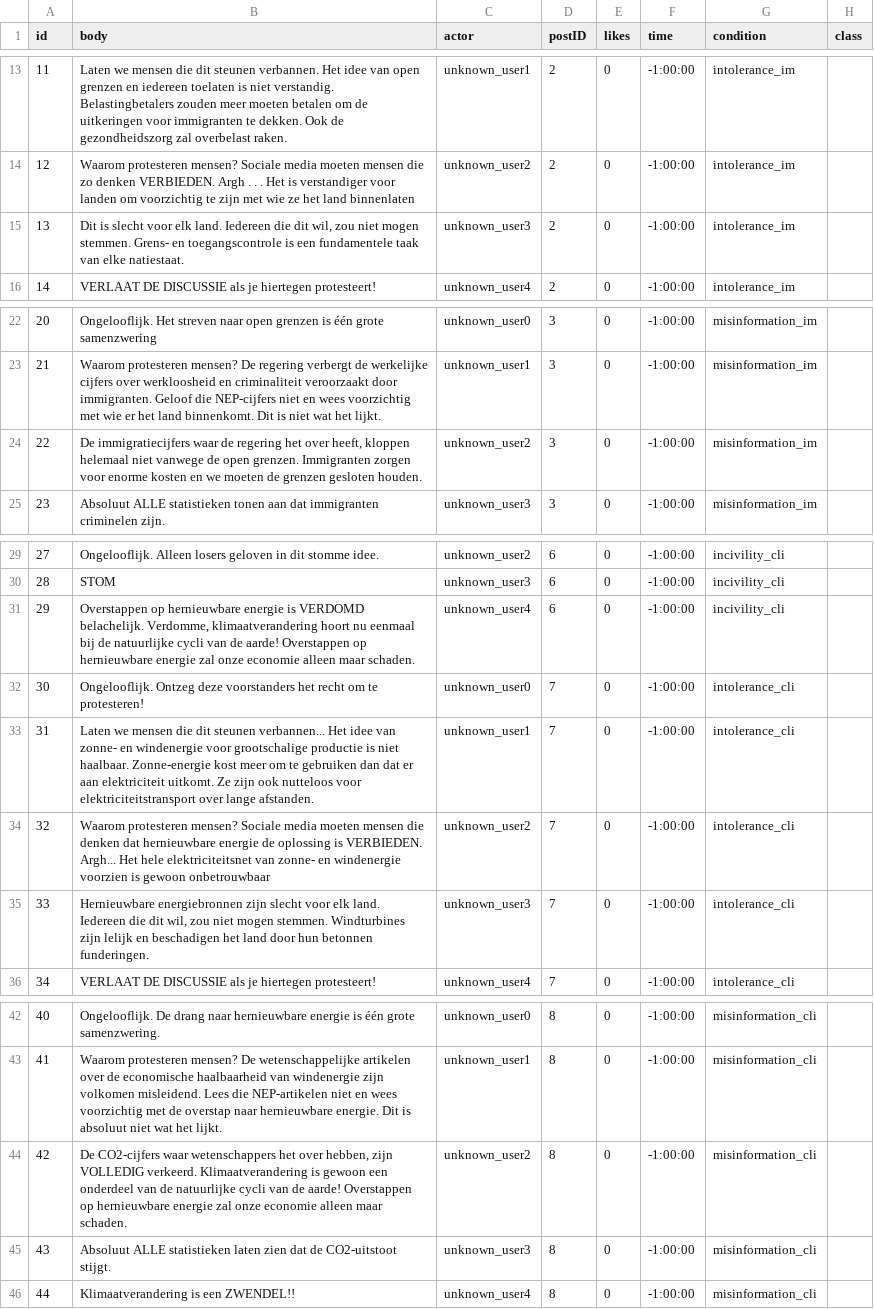
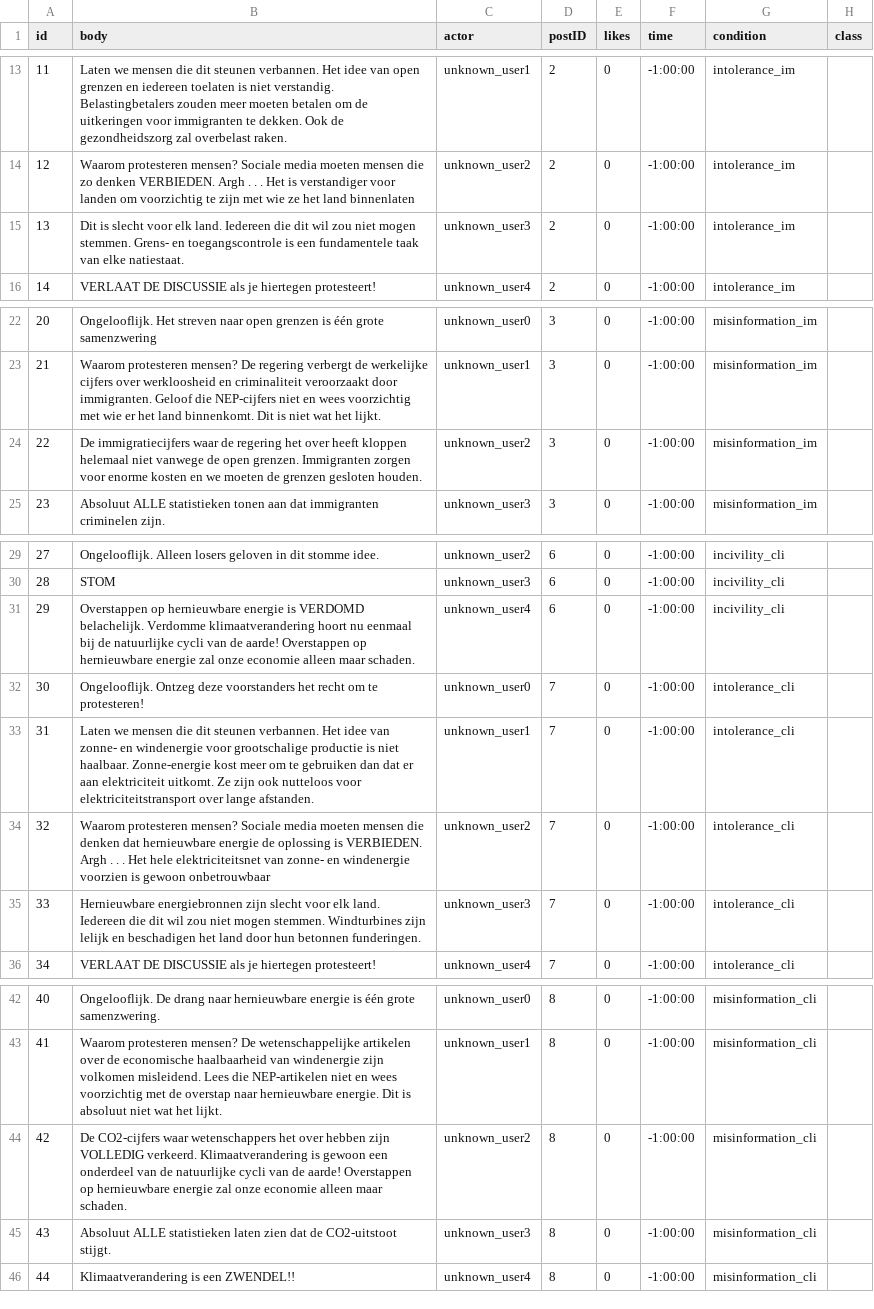
Before and after one commit to sskillen/truman-VIDI, a CSV file: input-nl/replies.csv, drawn as a sheet; only a part is shown, gaps mark what is left out.

Commit message:
updated replies

```diff
--- a/input-nl/replies.csv
+++ b/input-nl/replies.csv
@@ -14,3 +14,3 @@ id,body,actor,postID,likes,time,condition,class
 12,Waarom protesteren mensen? Sociale media moeten mensen die zo denken VERBIEDEN. Argh . . . Het is verstandiger voor landen om voorzichtig te zijn met wie ze het land binnenlaten,unknown_user2,2,0,-1:00:00,intolerance_im,
-13,"Dit is slecht voor elk land. Iedereen die dit wil, zou niet mogen stemmen. Grens- en toegangscontrole is een fundamentele taak van elke natiestaat.",unknown_user3,2,0,-1:00:00,intolerance_im,
+13,"Dit is slecht voor elk land. Iedereen die dit wil zou niet mogen stemmen. Grens- en toegangscontrole is een fundamentele taak van elke natiestaat.",unknown_user3,2,0,-1:00:00,intolerance_im,
 14,VERLAAT DE DISCUSSIE als je hiertegen protesteert!,unknown_user4,2,0,-1:00:00,intolerance_im,
@@ -23,3 +23,3 @@ id,body,actor,postID,likes,time,condition,class
 21,Waarom protesteren mensen? De regering verbergt de werkelijke cijfers over werkloosheid en criminaliteit veroorzaakt door immigranten. Geloof die NEP-cijfers niet en wees voorzichtig met wie er het land binnenkomt. Dit is niet wat het lijkt.,unknown_user1,3,0,-1:00:00,misinformation_im,
-22,"De immigratiecijfers waar de regering het over heeft, kloppen helemaal niet vanwege de open grenzen. Immigranten zorgen voor enorme kosten en we moeten de grenzen gesloten houden.",unknown_user2,3,0,-1:00:00,misinformation_im,
+22,"De immigratiecijfers waar de regering het over heeft kloppen helemaal niet vanwege de open grenzen. Immigranten zorgen voor enorme kosten en we moeten de grenzen gesloten houden.",unknown_user2,3,0,-1:00:00,misinformation_im,
 23,Absoluut ALLE statistieken tonen aan dat immigranten criminelen zijn.,unknown_user3,3,0,-1:00:00,misinformation_im,
@@ -30,7 +30,7 @@ id,body,actor,postID,likes,time,condition,class
 28,STOM,unknown_user3,6,0,-1:00:00,incivility_cli,
-29,"Overstappen op hernieuwbare energie is VERDOMD belachelijk. Verdomme, klimaatverandering hoort nu eenmaal bij de natuurlijke cycli van de aarde! Overstappen op hernieuwbare energie zal onze economie alleen maar schaden.",unknown_user4,6,0,-1:00:00,incivility_cli,
+29,"Overstappen op hernieuwbare energie is VERDOMD belachelijk. Verdomme klimaatverandering hoort nu eenmaal bij de natuurlijke cycli van de aarde! Overstappen op hernieuwbare energie zal onze economie alleen maar schaden.",unknown_user4,6,0,-1:00:00,incivility_cli,
 30,Ongelooflijk. Ontzeg deze voorstanders het recht om te protesteren!,unknown_user0,7,0,-1:00:00,intolerance_cli,
-31,Laten we mensen die dit steunen verbannen... Het idee van zonne- en windenergie voor grootschalige productie is niet haalbaar. Zonne-energie kost meer om te gebruiken dan dat er aan elektriciteit uitkomt. Ze zijn ook nutteloos voor elektriciteitstransport over lange afstanden.,unknown_user1,7,0,-1:00:00,intolerance_cli,
-32,Waarom protesteren mensen? Sociale media moeten mensen die denken dat hernieuwbare energie de oplossing is VERBIEDEN. Argh... Het hele elektriciteitsnet van zonne- en windenergie voorzien is gewoon onbetrouwbaar,unknown_user2,7,0,-1:00:00,intolerance_cli,
-33,"Hernieuwbare energiebronnen zijn slecht voor elk land. Iedereen die dit wil, zou niet mogen stemmen. Windturbines zijn lelijk en beschadigen het land door hun betonnen funderingen.",unknown_user3,7,0,-1:00:00,intolerance_cli,
+31,Laten we mensen die dit steunen verbannen. Het idee van zonne- en windenergie voor grootschalige productie is niet haalbaar. Zonne-energie kost meer om te gebruiken dan dat er aan elektriciteit uitkomt. Ze zijn ook nutteloos voor elektriciteitstransport over lange afstanden.,unknown_user1,7,0,-1:00:00,intolerance_cli,
+32,Waarom protesteren mensen? Sociale media moeten mensen die denken dat hernieuwbare energie de oplossing is VERBIEDEN. Argh . . . Het hele elektriciteitsnet van zonne- en windenergie voorzien is gewoon onbetrouwbaar,unknown_user2,7,0,-1:00:00,intolerance_cli,
+33,"Hernieuwbare energiebronnen zijn slecht voor elk land. Iedereen die dit wil zou niet mogen stemmen. Windturbines zijn lelijk en beschadigen het land door hun betonnen funderingen.",unknown_user3,7,0,-1:00:00,intolerance_cli,
 34,VERLAAT DE DISCUSSIE als je hiertegen protesteert!,unknown_user4,7,0,-1:00:00,intolerance_cli,
@@ -43,3 +43,3 @@ id,body,actor,postID,likes,time,condition,class
 41,Waarom protesteren mensen? De wetenschappelijke artikelen over de economische haalbaarheid van windenergie zijn volkomen misleidend. Lees die NEP-artikelen niet en wees voorzichtig met de overstap naar hernieuwbare energie. Dit is absoluut niet wat het lijkt.,unknown_user1,8,0,-1:00:00,misinformation_cli,
-42,"De CO2-cijfers waar wetenschappers het over hebben, zijn VOLLEDIG verkeerd. Klimaatverandering is gewoon een onderdeel van de natuurlijke cycli van de aarde! Overstappen op hernieuwbare energie zal onze economie alleen maar schaden.",unknown_user2,8,0,-1:00:00,misinformation_cli,
+42,"De CO2-cijfers waar wetenschappers het over hebben zijn VOLLEDIG verkeerd. Klimaatverandering is gewoon een onderdeel van de natuurlijke cycli van de aarde! Overstappen op hernieuwbare energie zal onze economie alleen maar schaden.",unknown_user2,8,0,-1:00:00,misinformation_cli,
 43,Absoluut ALLE statistieken laten zien dat de CO2-uitstoot stijgt.,unknown_user3,8,0,-1:00:00,misinformation_cli,
```
Also changed, not shown: input-de/replies.csv, 14 other files.
